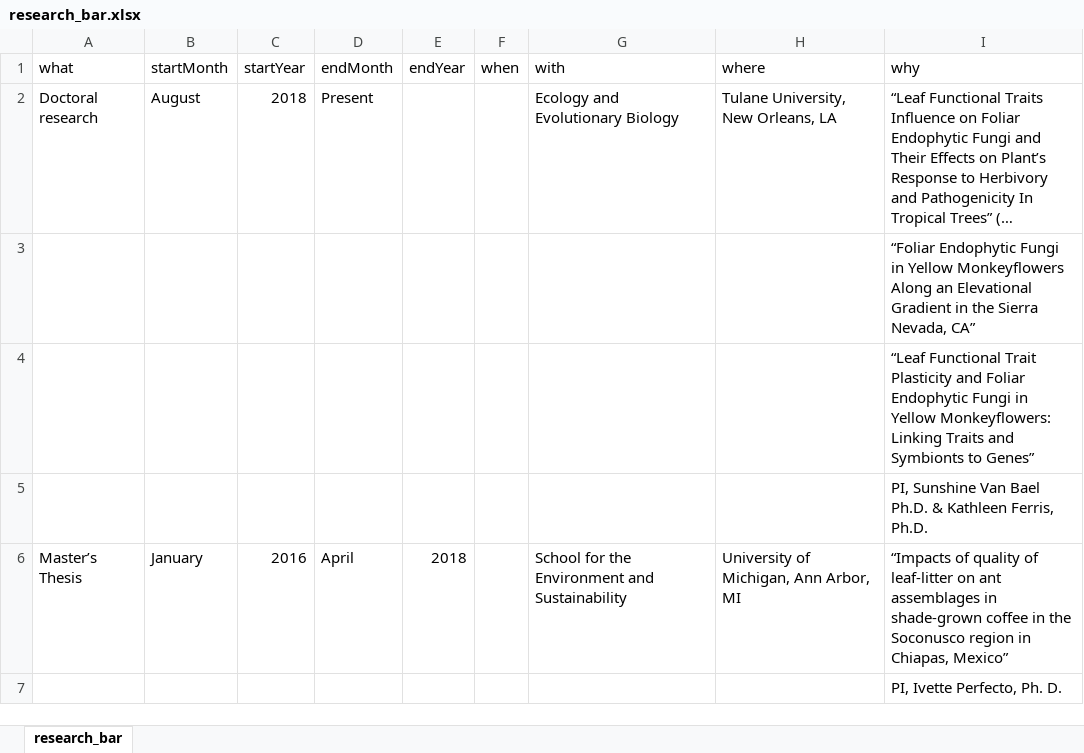
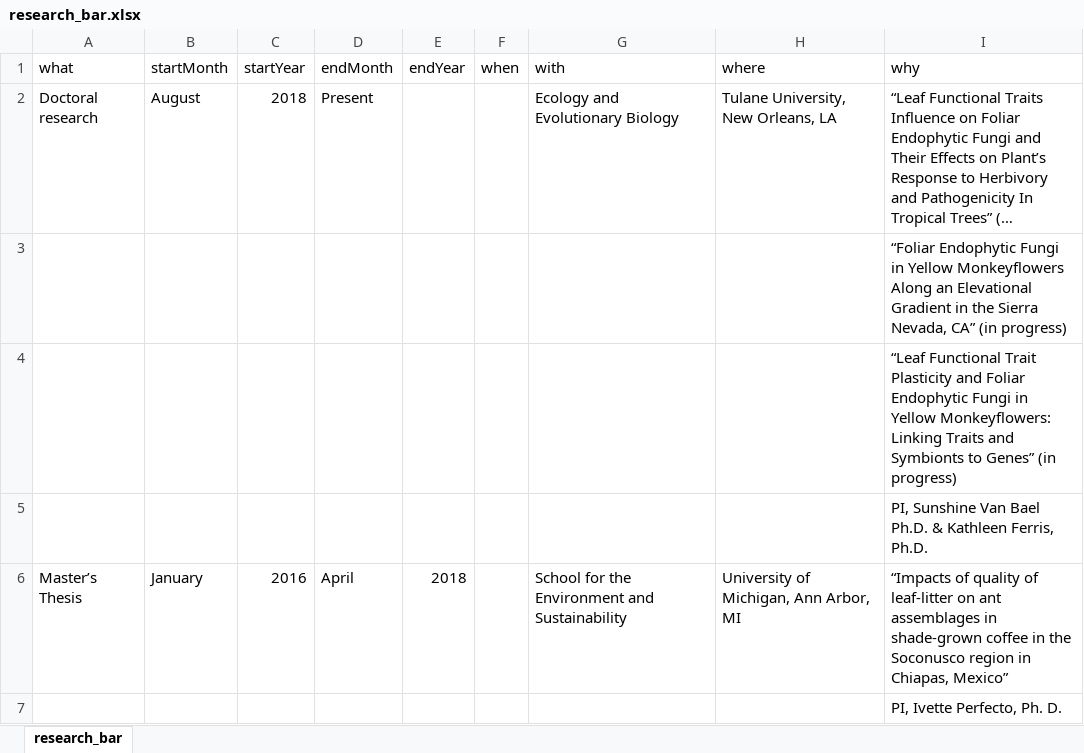
Before and after one commit to bolivaraponte/CVR_BAR, an Excel workbook: docs/research_bar.xlsx, sheet research_bar, drawn as a sheet; only a part is shown; long unchanged cells end in …; values as stored, in another font and other column widths than the file's, no borders; the diff names each change by its address in the sheet, - before the commit and + after, or states it on an @@ line.

```diff
--- a/docs/research_bar.xlsx (sheet research_bar)
+++ b/docs/research_bar.xlsx (sheet research_bar)
-I3 (why): …Nevada, CA”
+I3 (why): …Nevada, CA” (in progress)
-I4 (why): …to Genes”
+I4 (why): …to Genes” (in progress)
```
Also changed, not shown: docs/awards.xlsx, docs/education_bar.xlsx, 11 other files.
